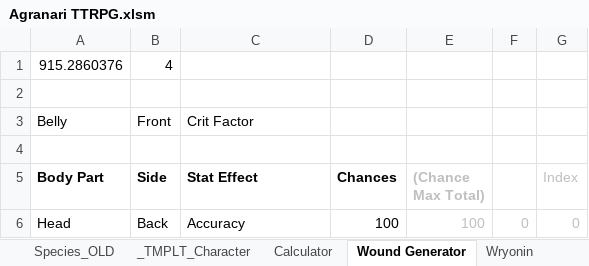
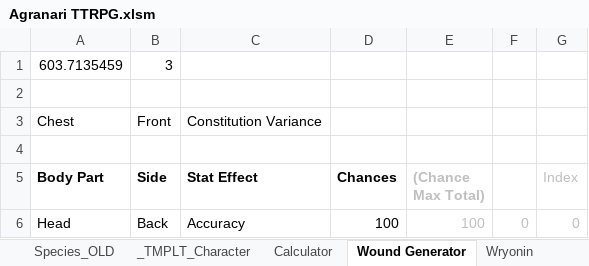
Before and after one commit to shieldgenerator7/AgranariTTRPG, an Excel workbook: Agranari TTRPG.xlsm, sheet Wound Generator, drawn as a sheet; only a part is shown; values as stored, in another font and other column widths than the file's, no borders; removed rows and columns are numbered as before the commit, all else as after; the diff names each change by its address in the sheet, - before the commit and + after, or states it on an @@ line.

```diff
--- a/Agranari TTRPG.xlsm (sheet Wound Generator)
+++ b/Agranari TTRPG.xlsm (sheet Wound Generator)
-row 1: 915.2860376 | 4
+row 1: 603.7135459 | 3
-row 3: Belly | Front | Crit Factor
+row 3: Chest | Front | Constitution Variance
```
Also changed, not shown: sheet Calculator, charts or pictures, 1 other file.
